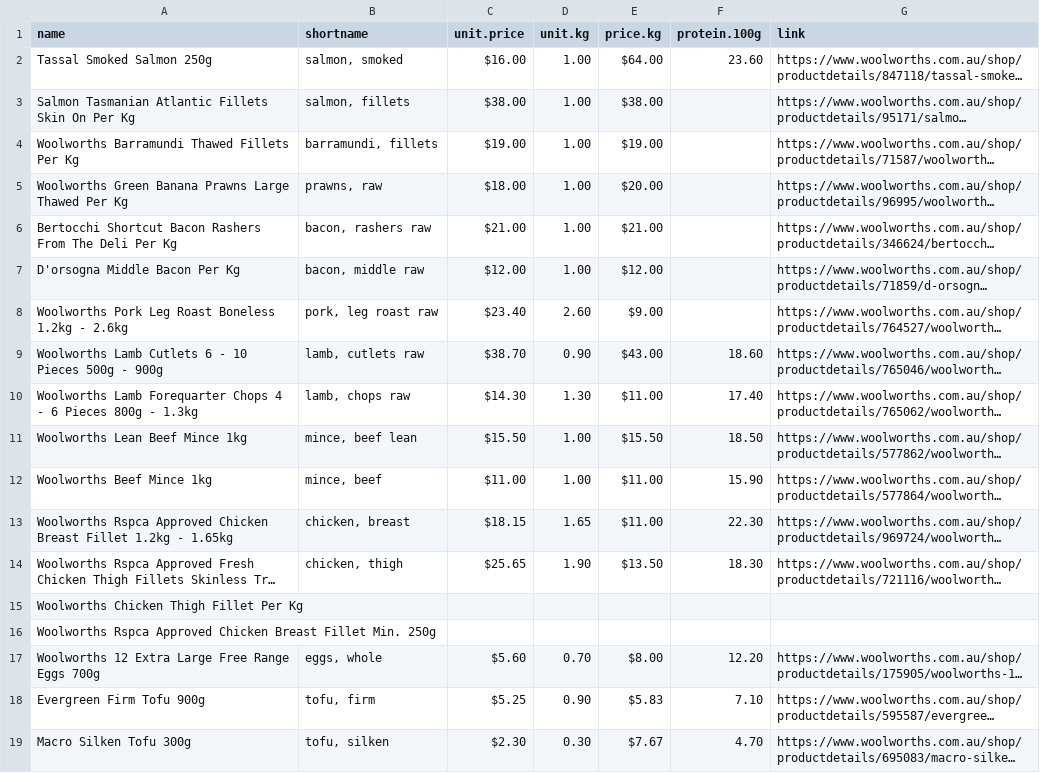
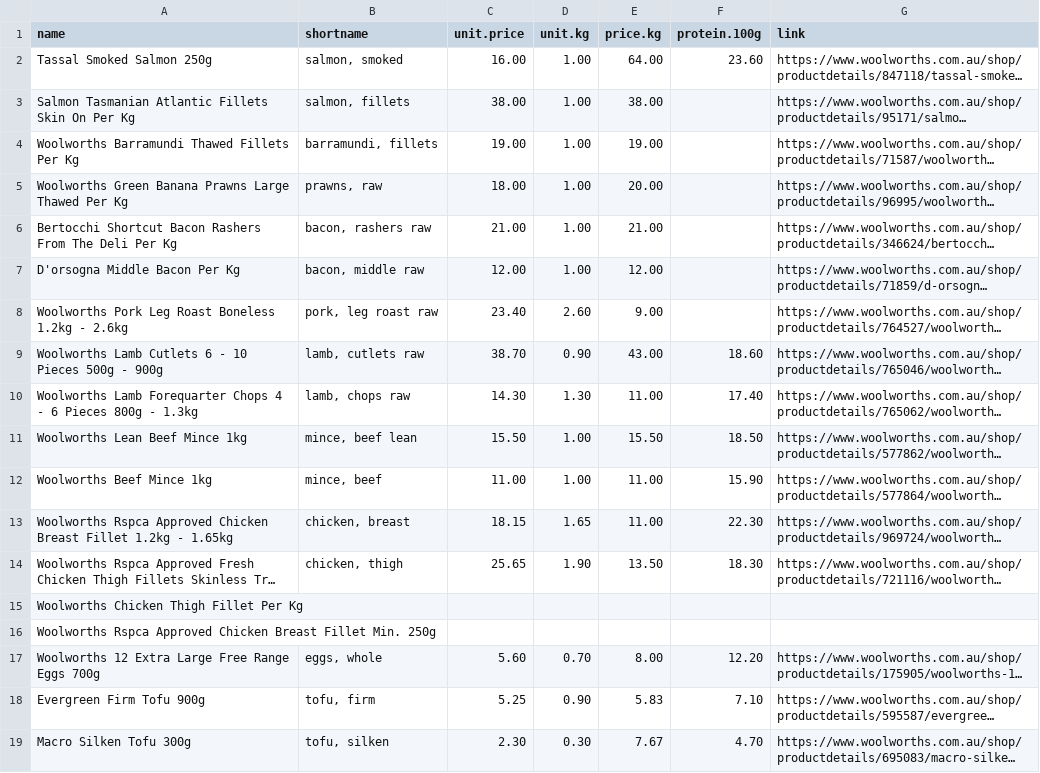
Before and after one commit to stormeyseas/stormeyseas.github.io, a CSV file: blog-posts/data-files/protein.csv, drawn as a sheet; only a part is shown; long unchanged cells end in …; the diff covers the shown part only; the diff names each change by its address in the sheet, - before the commit and + after, or states it on an @@ line.

```diff
--- a/blog-posts/data-files/protein.csv
+++ b/blog-posts/data-files/protein.csv
-C2 (unit.price): $16.00
+C2 (unit.price): 16.00
-E2 (price.kg): $64.00
+E2 (price.kg): 64.00
-C3 (unit.price): $38.00
+C3 (unit.price): 38.00
-E3 (price.kg): $38.00
+E3 (price.kg): 38.00
-C4 (unit.price): $19.00
+C4 (unit.price): 19.00
-E4 (price.kg): $19.00
+E4 (price.kg): 19.00
-C5 (unit.price): $18.00
+C5 (unit.price): 18.00
-E5 (price.kg): $20.00
+E5 (price.kg): 20.00
-C6 (unit.price): $21.00
+C6 (unit.price): 21.00
-E6 (price.kg): $21.00
+E6 (price.kg): 21.00
-C7 (unit.price): $12.00
+C7 (unit.price): 12.00
-E7 (price.kg): $12.00
+E7 (price.kg): 12.00
-C8 (unit.price): $23.40
+C8 (unit.price): 23.40
-E8 (price.kg): $9.00
+E8 (price.kg): 9.00
-C9 (unit.price): $38.70
+C9 (unit.price): 38.70
-E9 (price.kg): $43.00
+E9 (price.kg): 43.00
-C10 (unit.price): $14.30
+C10 (unit.price): 14.30
-E10 (price.kg): $11.00
+E10 (price.kg): 11.00
-C11 (unit.price): $15.50
+C11 (unit.price): 15.50
-E11 (price.kg): $15.50
+E11 (price.kg): 15.50
-C12 (unit.price): $11.00
+C12 (unit.price): 11.00
-E12:E13 (price.kg): $11.00
+E12:E13 (price.kg): 11.00
-C13 (unit.price): $18.15
+C13 (unit.price): 18.15
-C14 (unit.price): $25.65
+C14 (unit.price): 25.65
-E14 (price.kg): $13.50
+E14 (price.kg): 13.50
-C17 (unit.price): $5.60
+C17 (unit.price): 5.60
-E17 (price.kg): $8.00
+E17 (price.kg): 8.00
-C18 (unit.price): $5.25
+C18 (unit.price): 5.25
-E18 (price.kg): $5.83
+E18 (price.kg): 5.83
-C19 (unit.price): $2.30
+C19 (unit.price): 2.30
-E19 (price.kg): $7.67
+E19 (price.kg): 7.67
```
Also changed, not shown: 3 removed rows and 54 edited cells elsewhere in this file, 2 other files.
